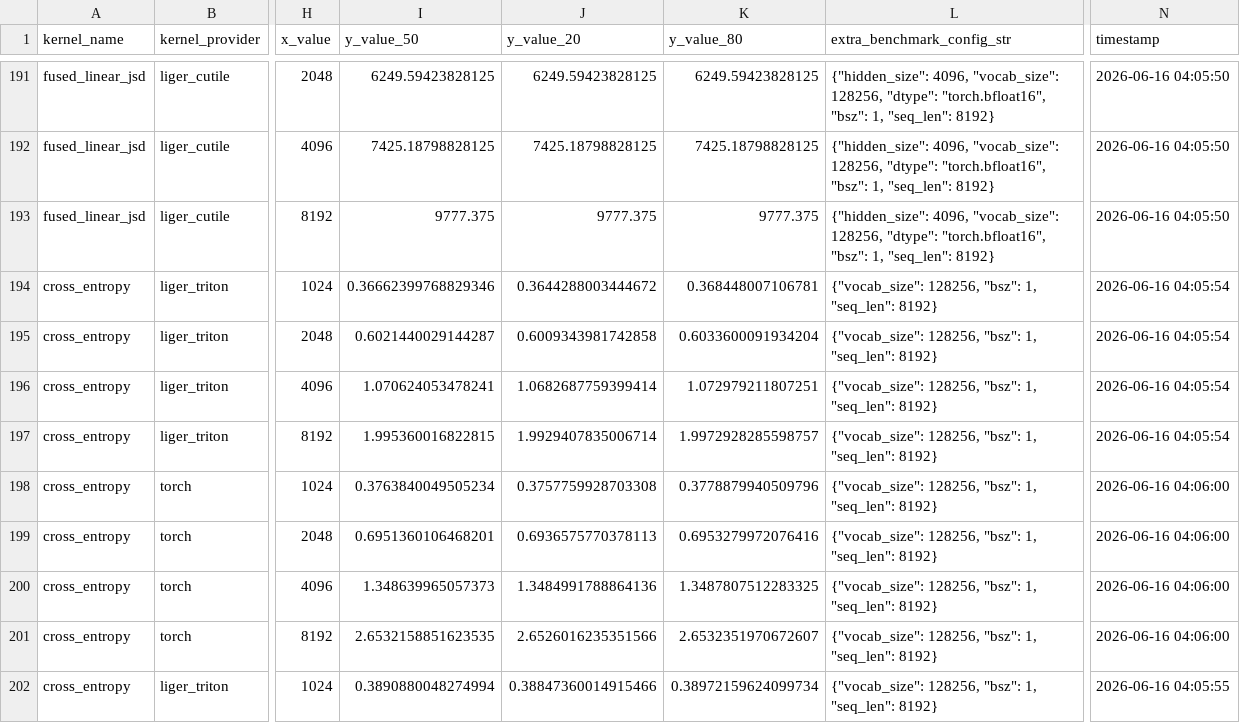
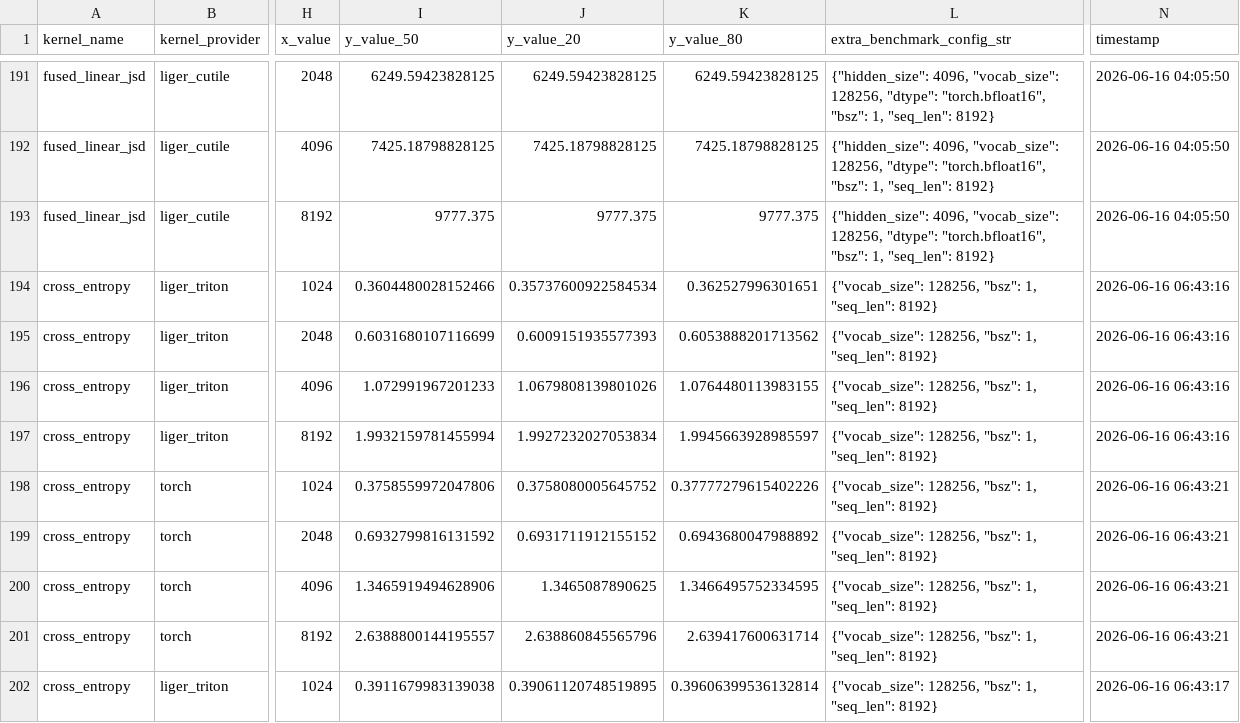
Before and after one commit to linkedin/Liger-Kernel, a CSV file: benchmark/data/all_benchmark_data_cutile.csv, drawn as a sheet; only a part is shown, gaps mark what is left out; the diff covers the shown part only; the diff names each change by its address in the sheet, - before the commit and + after, or states it on an @@ line.

```diff
--- a/benchmark/data/all_benchmark_data_cutile.csv
+++ b/benchmark/data/all_benchmark_data_cutile.csv
-I194 (y_value_50): 0.36662399768829346
+I194 (y_value_50): 0.3604480028152466
-J194 (y_value_20): 0.3644288003444672
+J194 (y_value_20): 0.35737600922584534
-K194 (y_value_80): 0.368448007106781
+K194 (y_value_80): 0.362527996301651
-N194:N197 (timestamp): 2026-06-16 04:05:54
+N194:N197 (timestamp): 2026-06-16 06:43:16
-I195 (y_value_50): 0.6021440029144287
+I195 (y_value_50): 0.6031680107116699
-J195 (y_value_20): 0.6009343981742858
+J195 (y_value_20): 0.6009151935577393
-K195 (y_value_80): 0.6033600091934204
+K195 (y_value_80): 0.6053888201713562
-I196 (y_value_50): 1.070624053478241
+I196 (y_value_50): 1.072991967201233
-J196 (y_value_20): 1.0682687759399414
+J196 (y_value_20): 1.0679808139801026
-K196 (y_value_80): 1.072979211807251
+K196 (y_value_80): 1.0764480113983155
-I197 (y_value_50): 1.995360016822815
+I197 (y_value_50): 1.9932159781455994
-J197 (y_value_20): 1.9929407835006714
+J197 (y_value_20): 1.9927232027053834
-K197 (y_value_80): 1.9972928285598757
+K197 (y_value_80): 1.9945663928985597
-I198 (y_value_50): 0.3763840049505234
+I198 (y_value_50): 0.3758559972047806
-J198 (y_value_20): 0.3757759928703308
+J198 (y_value_20): 0.3758080005645752
-K198 (y_value_80): 0.3778879940509796
+K198 (y_value_80): 0.37777279615402226
-N198:N201 (timestamp): 2026-06-16 04:06:00
+N198:N201 (timestamp): 2026-06-16 06:43:21
-I199 (y_value_50): 0.6951360106468201
+I199 (y_value_50): 0.6932799816131592
-J199 (y_value_20): 0.6936575770378113
+J199 (y_value_20): 0.6931711912155152
-K199 (y_value_80): 0.6953279972076416
+K199 (y_value_80): 0.6943680047988892
-I200 (y_value_50): 1.348639965057373
+I200 (y_value_50): 1.3465919494628906
-J200 (y_value_20): 1.3484991788864136
+J200 (y_value_20): 1.3465087890625
-K200 (y_value_80): 1.3487807512283325
+K200 (y_value_80): 1.3466495752334595
-I201 (y_value_50): 2.6532158851623535
+I201 (y_value_50): 2.6388800144195557
-J201 (y_value_20): 2.6526016235351566
+J201 (y_value_20): 2.638860845565796
-K201 (y_value_80): 2.6532351970672607
+K201 (y_value_80): 2.639417600631714
-I202 (y_value_50): 0.3890880048274994
+I202 (y_value_50): 0.3911679983139038
-J202 (y_value_20): 0.38847360014915466
+J202 (y_value_20): 0.39061120748519895
-K202 (y_value_80): 0.38972159624099734
+K202 (y_value_80): 0.39606399536132814
-N202 (timestamp): 2026-06-16 04:05:55
+N202 (timestamp): 2026-06-16 06:43:17
```
Also changed, not shown: 164 edited cells elsewhere in this file, 1 other file.
